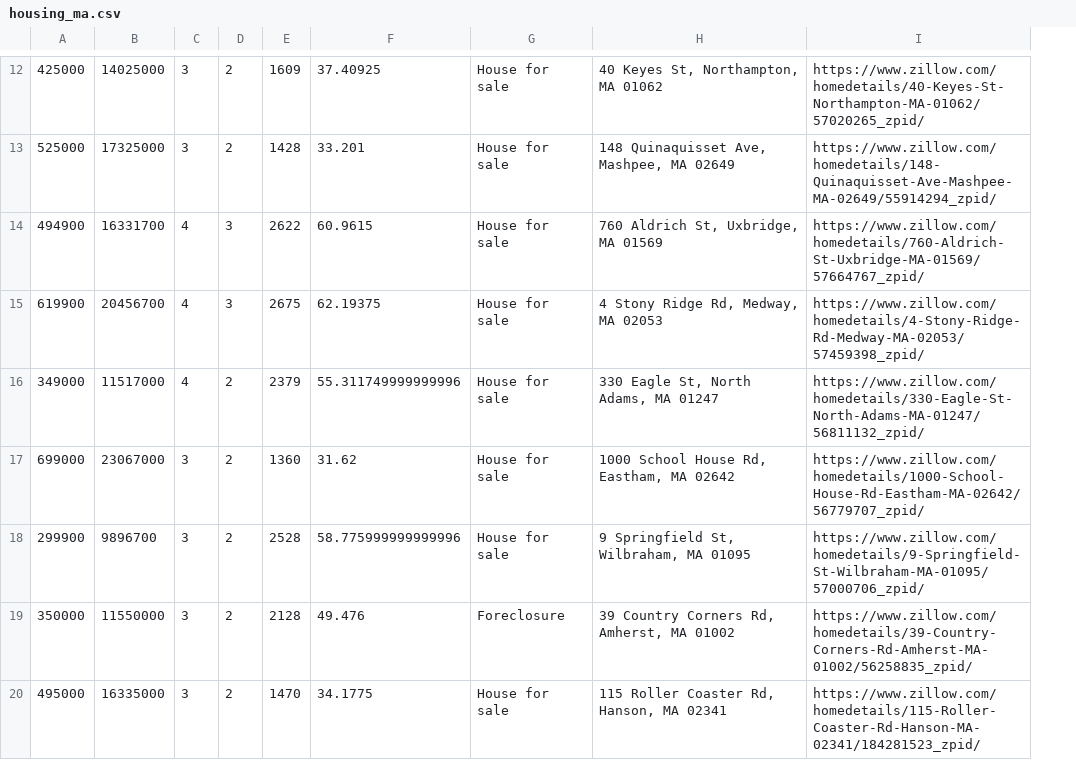
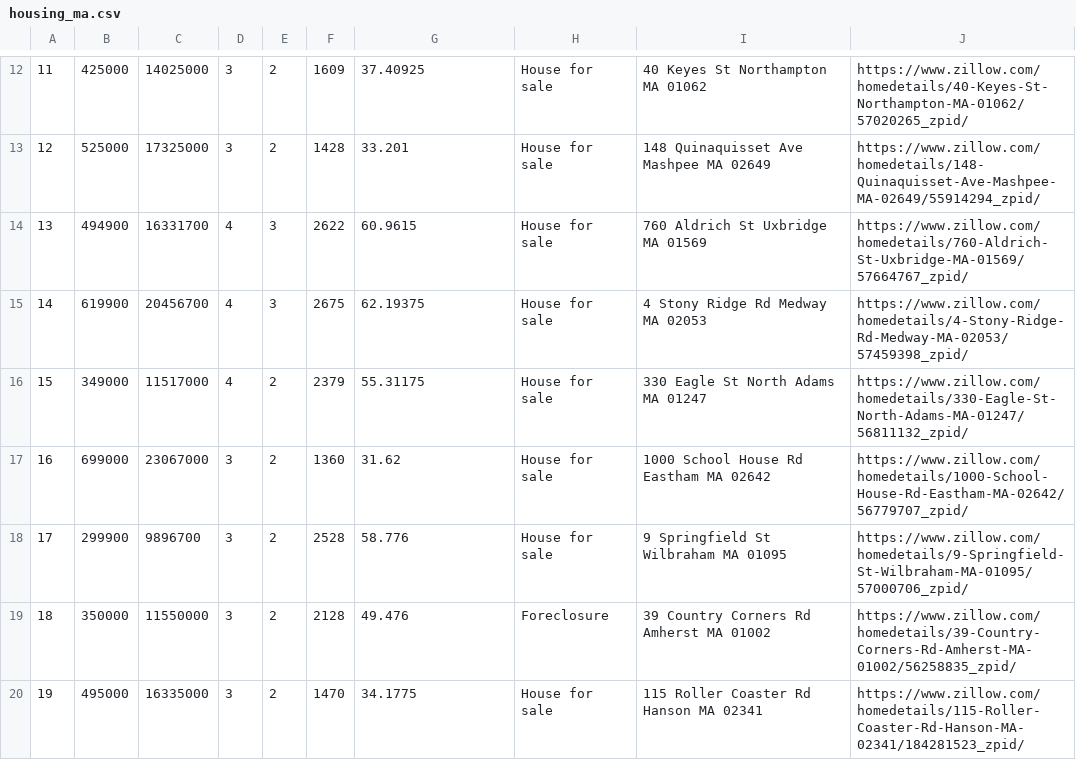
Before and after one commit to jumpjinda/housing-webscraping, a CSV file: output-csv/housing_ma.csv, drawn as a sheet; only a part is shown, gaps mark what is left out; removed rows and columns are numbered as before the commit, all else as after; the diff covers the shown part only; the diff names each change by its address in the sheet, - before the commit and + after, or states it on an @@ line.

```diff
--- a/output-csv/housing_ma.csv
+++ b/output-csv/housing_ma.csv
+column A, rows 12-20: 11 | 12 | 13 | 14 | 15 | 16 | 17 | 18 | 19
-column H, rows 12-20: 40 Keyes St, Northampton, MA 01062 | 148 Quinaquisset Ave, Mashpee, MA 02649 | 760 Aldrich St, Uxbridge, MA 01569 | 4 Stony Ridge Rd, Medway, MA 02053 | 330 Eagle St, North Adams, MA 01247 | 1000 School House Rd, Eastham, MA 02642 | 9 Springfield St, Wilbraham, MA 01095 | 39 Country Corners Rd, Amherst, MA 01002 | 115 Roller Coaster Rd, Hanson, MA 02341
+column I, rows 12-20: 40 Keyes St Northampton MA 01062 | 148 Quinaquisset Ave Mashpee MA 02649 | 760 Aldrich St Uxbridge MA 01569 | 4 Stony Ridge Rd Medway MA 02053 | 330 Eagle St North Adams MA 01247 | 1000 School House Rd Eastham MA 02642 | 9 Springfield St Wilbraham MA 01095 | 39 Country Corners Rd Amherst MA 01002 | 115 Roller Coaster Rd Hanson MA 02341
-G16: 55.311749999999996
+G16: 55.31175
-G18: 58.775999999999996
+G18: 58.776
```
Also changed, not shown: 10 edited cells elsewhere in this file, output-csv/housing_al.csv, output-csv/housing_dc.csv, 48 other files.
